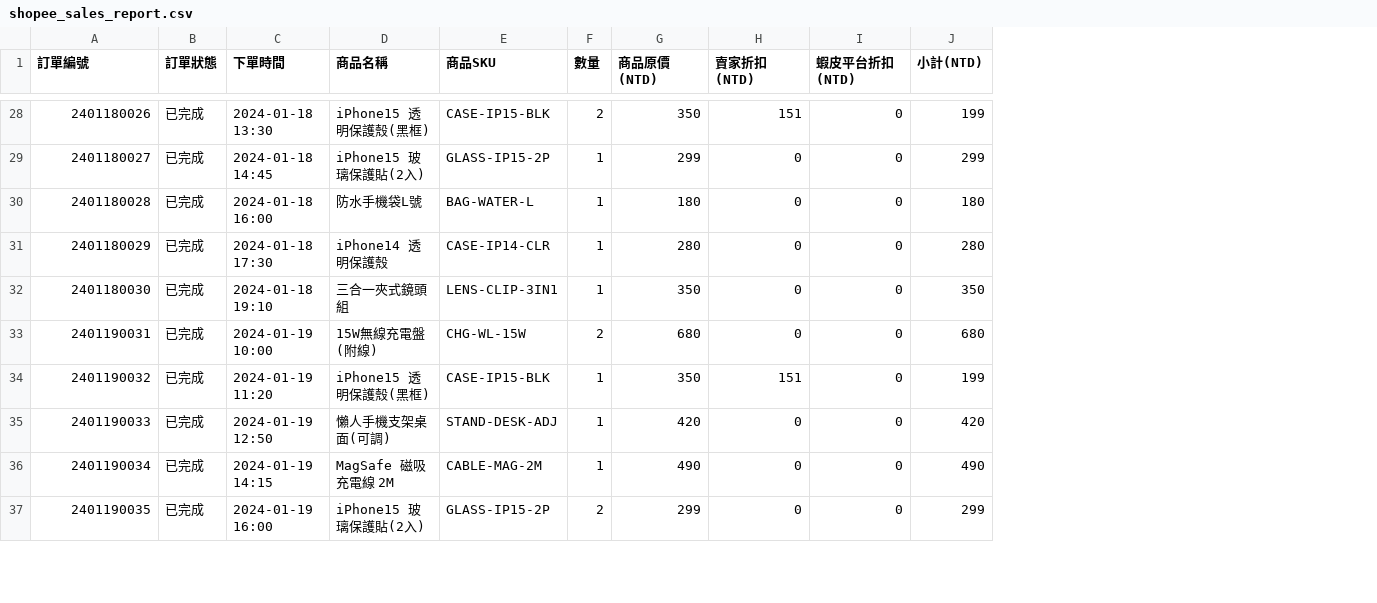
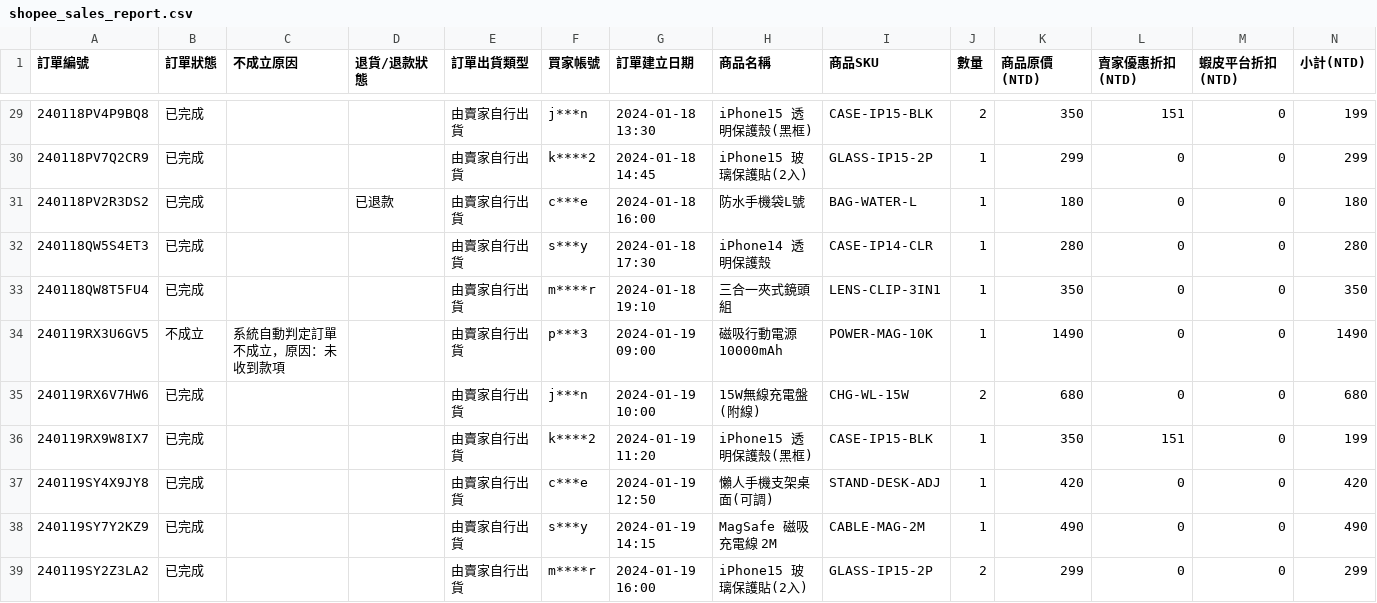
Before and after one commit to yennanliu/ai_consultant, a CSV file: shopee/sample_data/shopee_sales_report.csv, drawn as a sheet; only a part is shown, gaps mark what is left out; addresses are those after the commit; rows hold the shown columns only; the diff covers the shown part only; the diff names each change by its address in the sheet, - before the commit and + after, or states it on an @@ line.

```diff
--- a/shopee/sample_data/shopee_sales_report.csv
+++ b/shopee/sample_data/shopee_sales_report.csv
+column C (不成立原因), empty
+column D (退貨/退款狀態), row 31: 已退款
+column E (訂單出貨類型), rows 29-33: all 由賣家自行出貨; rows 35-39: all 由賣家自行出貨
+column F (買家帳號), rows 29-33: j***n | k****2 | c***e | s***y | m****r; rows 35-39: j***n | k****2 | c***e | s***y | m****r
-G1: 下單時間
+G1: 訂單建立日期
-L1: 賣家折扣(NTD)
+L1: 賣家優惠折扣(NTD)
-A29 (訂單編號): 2401180026
+A29 (訂單編號): 240118PV4P9BQ8
-A30 (訂單編號): 2401180027
+A30 (訂單編號): 240118PV7Q2CR9
-A31 (訂單編號): 2401180028
+A31 (訂單編號): 240118PV2R3DS2
-A32 (訂單編號): 2401180029
+A32 (訂單編號): 240118QW5S4ET3
-A33 (訂單編號): 2401180030
+A33 (訂單編號): 240118QW8T5FU4
+row 34: 240119RX3U6GV5 | 不成立 | 系統自動判定訂單不成立，原因：未收到款項 |  | 由賣家自行出貨 | p***3 | 2024-01-19 09:00 | 磁吸行動電源10000mAh | POWER-MAG-10K | 1 | 1490 | 0 | 0 | 1490
-A35 (訂單編號): 2401190031
+A35 (訂單編號): 240119RX6V7HW6
-A36 (訂單編號): 2401190032
+A36 (訂單編號): 240119RX9W8IX7
-A37 (訂單編號): 2401190033
+A37 (訂單編號): 240119SY4X9JY8
-A38 (訂單編號): 2401190034
+A38 (訂單編號): 240119SY7Y2KZ9
-A39 (訂單編號): 2401190035
+A39 (訂單編號): 240119SY2Z3LA2
```
Also changed, not shown: 2 added rows and 36 edited cells elsewhere in this file, 2 other files.
